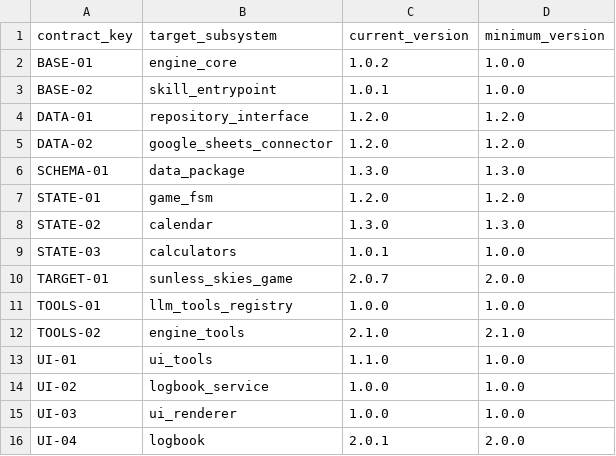
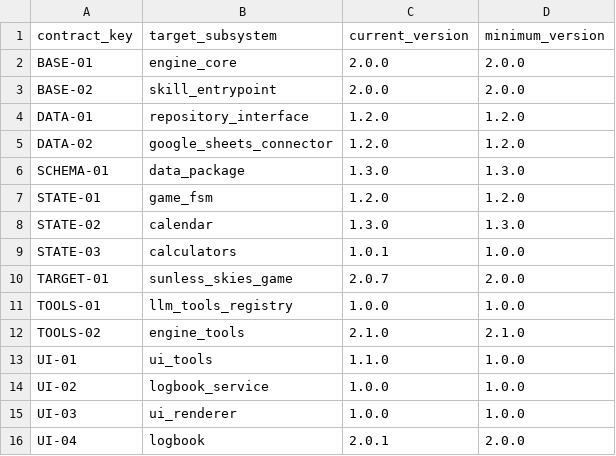
Before and after one commit to begillespie/Sunless-Skies-First-Mate, a CSV file: data/tables/ref_compatibility_contract.csv, drawn as a sheet.

```diff
--- a/data/tables/ref_compatibility_contract.csv
+++ b/data/tables/ref_compatibility_contract.csv
@@ -1,4 +1,4 @@
 contract_key,target_subsystem,current_version,minimum_version
-BASE-01,engine_core,1.0.2,1.0.0
-BASE-02,skill_entrypoint,1.0.1,1.0.0
+BASE-01,engine_core,2.0.0,2.0.0
+BASE-02,skill_entrypoint,2.0.0,2.0.0
 DATA-01,repository_interface,1.2.0,1.2.0
```
Also changed, not shown: data/tables/state_scalars.csv, 14 other files.
